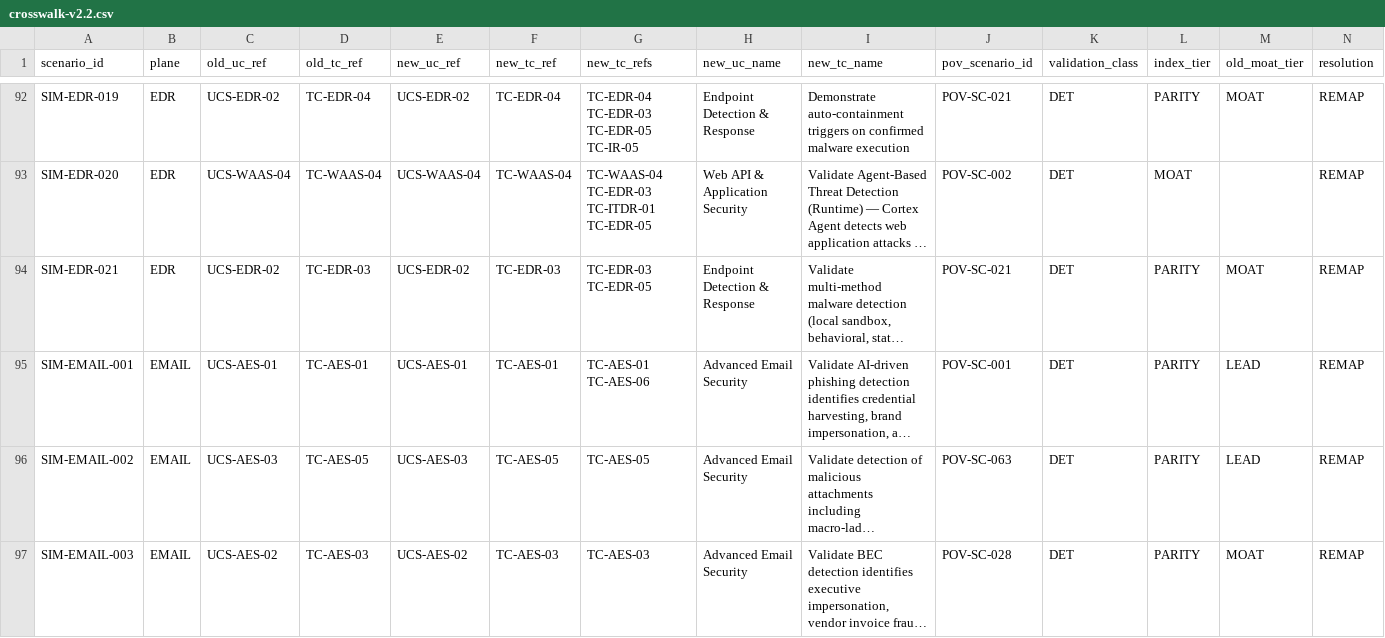
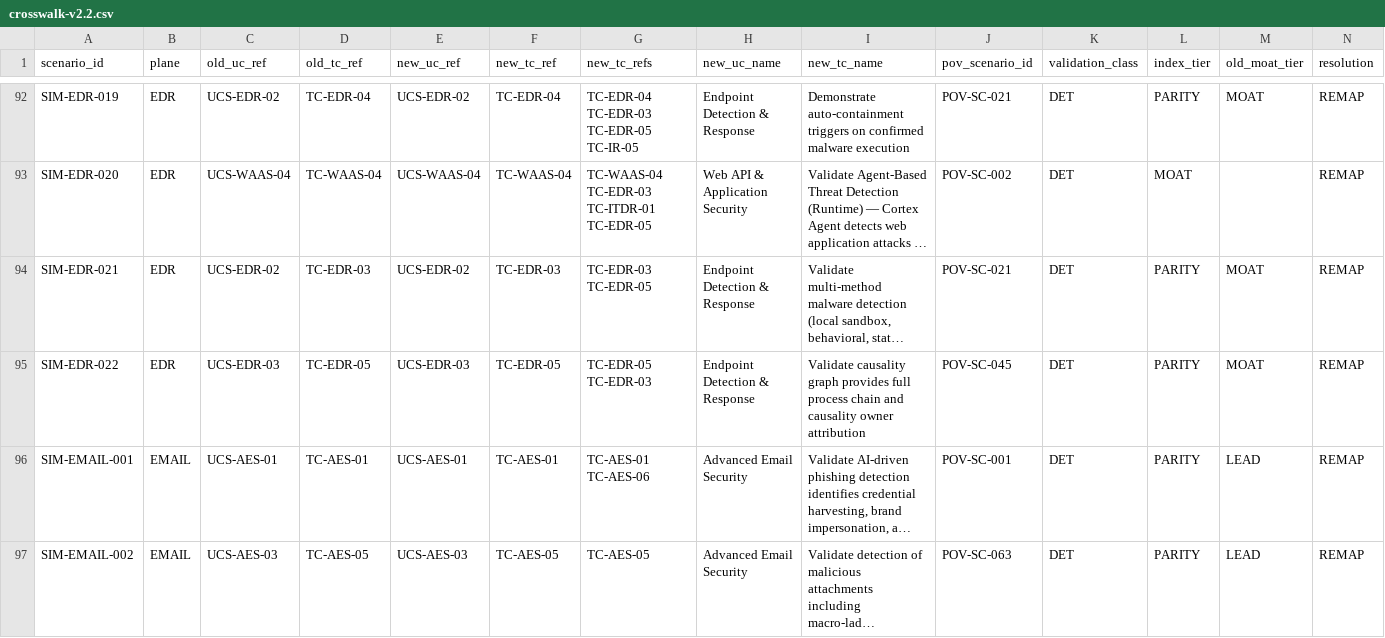
Before and after one commit to hankthebldr/cortex-pov-engine, a CSV file: docs/uc_tc_mapping/crosswalk-v2.2.csv, drawn as a sheet; only a part is shown, gaps mark what is left out; the shorter side is filled out with more unchanged rows; long unchanged cells end in …; rows hold the shown columns only; the diff names each change by its address in the sheet, - before the commit and + after, or states it on an @@ line.

```diff
--- a/docs/uc_tc_mapping/crosswalk-v2.2.csv
+++ b/docs/uc_tc_mapping/crosswalk-v2.2.csv
+row 95: SIM-EDR-022 | EDR | UCS-EDR-03 | TC-EDR-05 | UCS-EDR-03 | TC-EDR-05 | TC-EDR-05 TC-EDR-03 | Endpoint Detection & Response | Validate causality graph provides full process chain and causality owner attribution | POV-SC-045 | DET | PARITY | MOAT | REMAP
```
Also changed, not shown: 10 other files.
